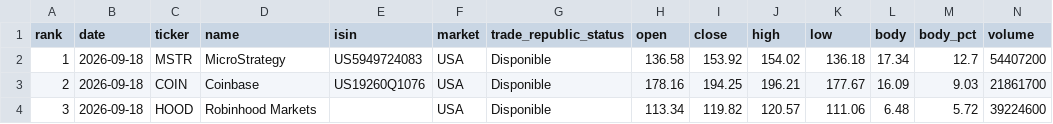
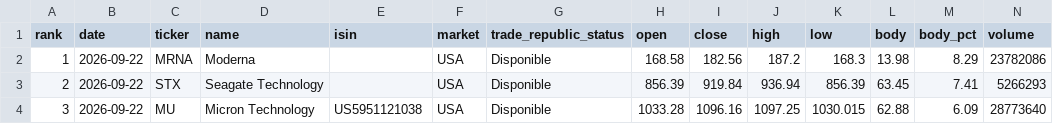
Before and after one commit to instialejandro-stack/stock-candle-scanner-actions, a CSV file: output/top10_bullish_candles.csv, drawn as a sheet; only a part is shown; the diff covers the shown part only.

```diff
--- a/output/top10_bullish_candles.csv
+++ b/output/top10_bullish_candles.csv
@@ -1,4 +1,4 @@
 rank,date,ticker,name,isin,market,trade_republic_status,open,close,high,low,body,body_pct,volume
-1,2026-09-18,MSTR,MicroStrategy,US5949724083,USA,Disponible,136.58,153.92,154.02,136.18,17.34,12.7,54407200
-2,2026-09-18,COIN,Coinbase,US19260Q1076,USA,Disponible,178.16,194.25,196.21,177.67,16.09,9.03,21861700
-3,2026-09-18,HOOD,Robinhood Markets,,USA,Disponible,113.34,119.82,120.57,111.06,6.48,5.72,39224600
+1,2026-09-22,MRNA,Moderna,,USA,Disponible,168.58,182.56,187.2,168.3,13.98,8.29,23782086
+2,2026-09-22,STX,Seagate Technology,,USA,Disponible,856.39,919.84,936.94,856.39,63.45,7.41,5266293
+3,2026-09-22,MU,Micron Technology,US5951121038,USA,Disponible,1033.28,1096.16,1097.25,1030.015,62.88,6.09,28773640
```
Also changed, not shown: 76 edited cells elsewhere in this file, output/history_intraday_candidates.csv, output/history_top10_bullish_candles.csv, 2 other files.
